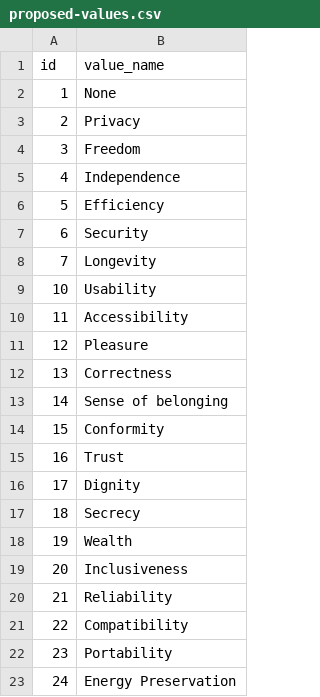
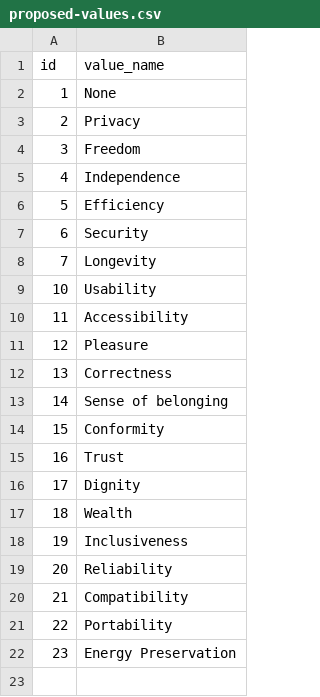
Before and after one commit to ovislabmonash/values-issues-dataset, a CSV file: proposed-values.csv, drawn as a sheet; removed rows and columns are numbered as before the commit, all else as after; the diff names each change by its address in the sheet, - before the commit and + after, or states it on an @@ line.

```diff
--- a/proposed-values.csv
+++ b/proposed-values.csv
-row 17: 18 | Secrecy
@@ column A (id) renumbered from row 17 down @@
```
Also changed, not shown: 1 other file.
